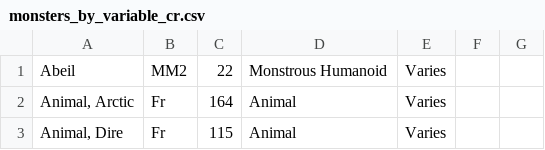
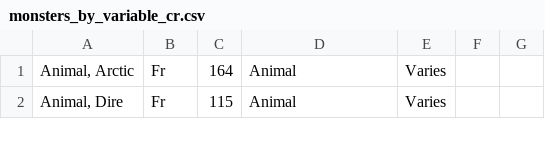
Before and after one commit to bagelbits/dnd-3.5-tools, a CSV file: dm-tools/assets/monsters_by_variable_cr.csv, drawn as a sheet; only a part is shown; the diff names each change by its address in the sheet, - before the commit and + after, or states it on an @@ line.

Commit message:
Oh look! An encounter generator. Still needs variable crs, templates, and....... something else.

```diff
--- a/dm-tools/assets/monsters_by_variable_cr.csv
+++ b/dm-tools/assets/monsters_by_variable_cr.csv
-row 1: Abeil | MM2 | 22 | Monstrous Humanoid | Varies
```
Also changed, not shown: 4 other files.
